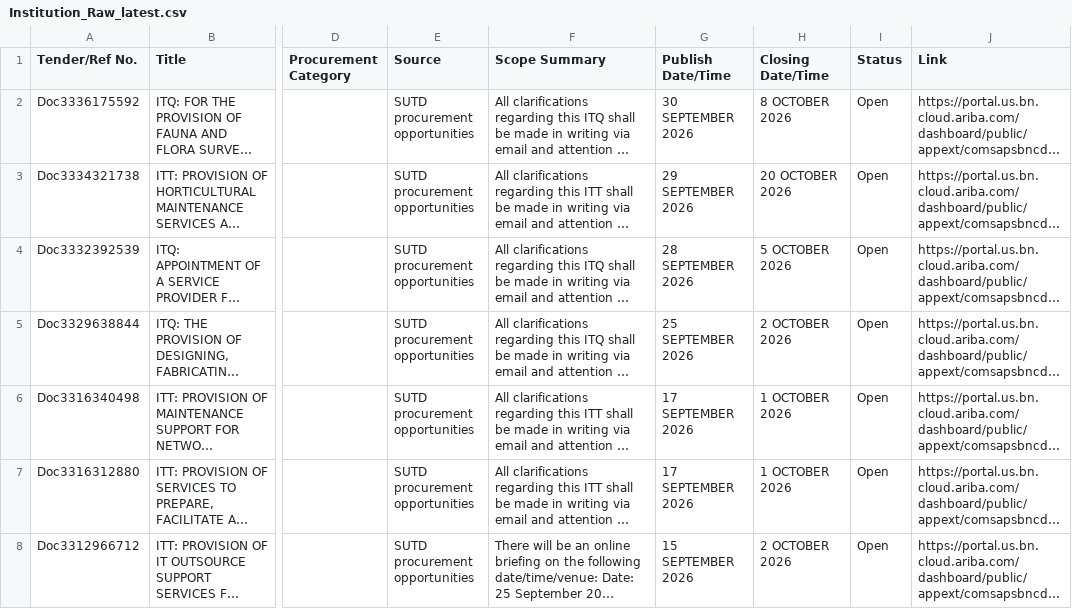
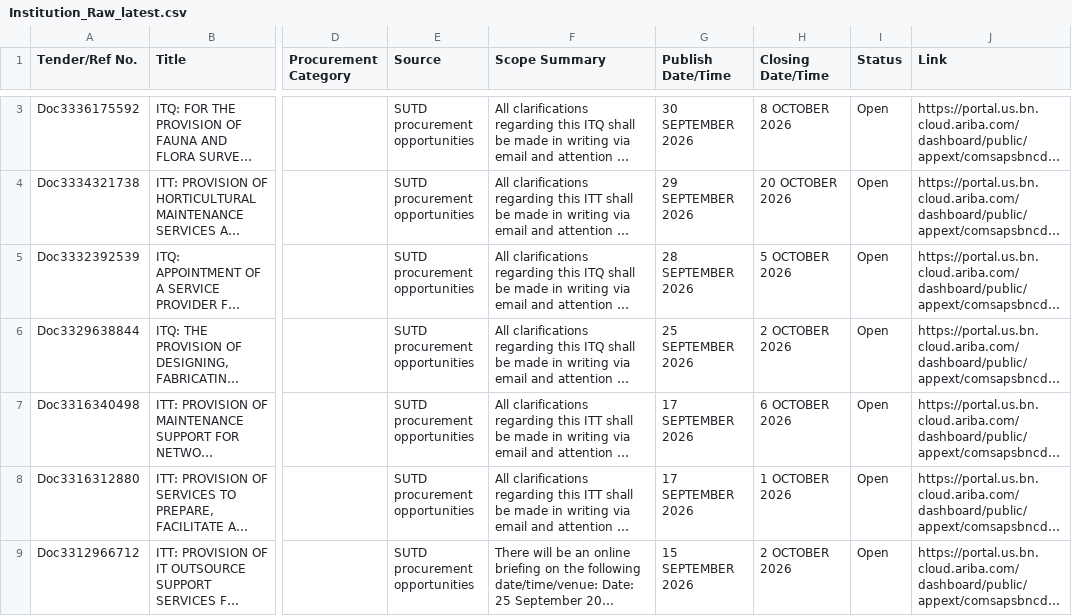
Before and after one commit to bns-hub/Projects, a CSV file: data/Institution_Raw_latest.csv, drawn as a sheet; only a part is shown, gaps mark what is left out; long unchanged cells end in …; addresses are those after the commit; the diff covers the shown part only; the diff names each change by its address in the sheet, - before the commit and + after, or states it on an @@ line.

```diff
--- a/data/Institution_Raw_latest.csv
+++ b/data/Institution_Raw_latest.csv
-H7 (Closing Date/Time): 1 OCTOBER 2026
+H7 (Closing Date/Time): 6 OCTOBER 2026
```
Also changed, not shown: 1 added row and 1 removed row elsewhere in this file, data/TenderBoard_Raw_latest.csv, 2 other files.
